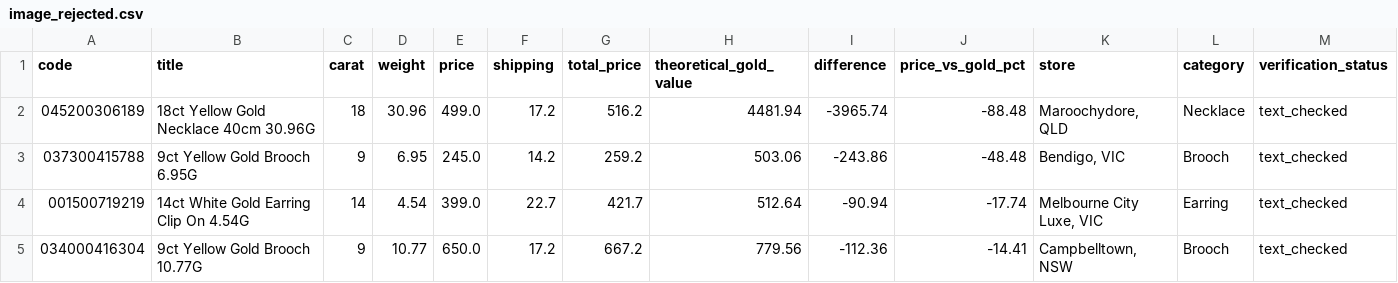
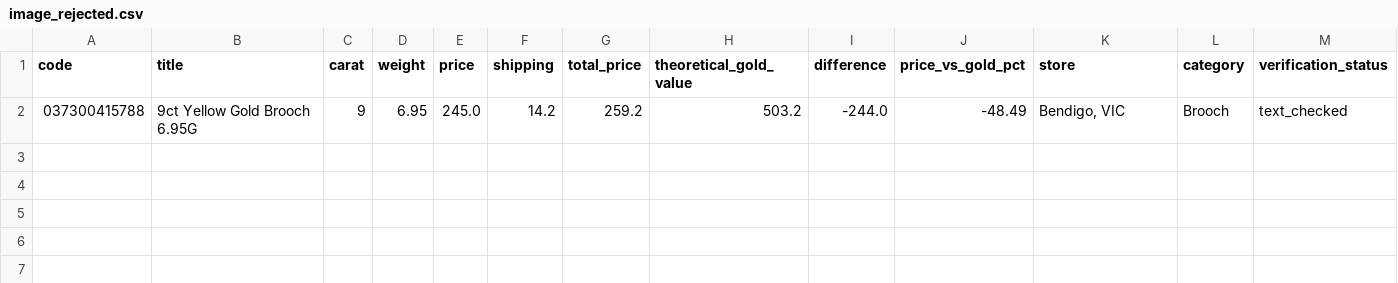
Before and after one commit to tycab03/gold-deal-finder, a CSV file: image_rejected.csv, drawn as a sheet; only a part is shown; removed rows and columns are numbered as before the commit, all else as after; rows hold the shown columns only; the diff names each change by its address in the sheet, - before the commit and + after, or states it on an @@ line.

```diff
--- a/image_rejected.csv
+++ b/image_rejected.csv
-row 2: 045200306189 | 18ct Yellow Gold Necklace 40cm 30.96G | 18 | 30.96 | 499.0 | 17.2 | 516.2 | 4481.94 | -3965.74 | -88.48 | Maroochydore, QLD | Necklace | text_checked
-H2 (theoretical_gold_value): 503.06
+H2 (theoretical_gold_value): 503.2
-I2 (difference): -243.86
+I2 (difference): -244.0
-J2 (price_vs_gold_pct): -48.48
+J2 (price_vs_gold_pct): -48.49
-row 4: 001500719219 | 14ct White Gold Earring Clip On 4.54G | 14 | 4.54 | 399.0 | 22.7 | 421.7 | 512.64 | -90.94 | -17.74 | Melbourne City Luxe, VIC | Earring | text_checked
-row 5: 034000416304 | 9ct Yellow Gold Brooch 10.77G | 9 | 10.77 | 650.0 | 17.2 | 667.2 | 779.56 | -112.36 | -14.41 | Campbelltown, NSW | Brooch | text_checked
```
Also changed, not shown: 1 other file.
